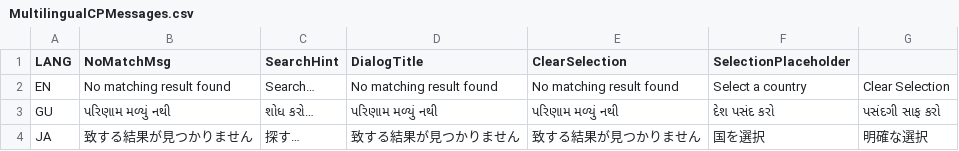
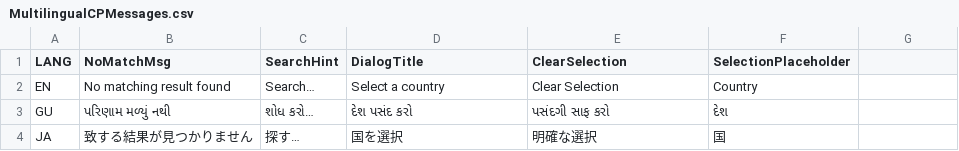
Before and after one commit to hbb20/AndroidCountryPicker, a CSV file: buildSrc/src/main/java/datagenerator/data/MultilingualCPMessages.csv, drawn as a sheet.

```diff
--- a/buildSrc/src/main/java/datagenerator/data/MultilingualCPMessages.csv
+++ b/buildSrc/src/main/java/datagenerator/data/MultilingualCPMessages.csv
@@ -1,4 +1,4 @@
 "LANG","NoMatchMsg","SearchHint","DialogTitle","ClearSelection","SelectionPlaceholder"
-"EN","No matching result found","Search…","No matching result found","No matching result found","Select a country","Clear Selection"
-"GU","પરિણામ મળ્યું નથી","શોધ કરો…","પરિણામ મળ્યું નથી","પરિણામ મળ્યું નથી","દેશ પસંદ કરો","પસંદગી સાફ કરો"
-"JA","致する結果が見つかりません","探す…","致する結果が見つかりません","致する結果が見つかりません","国を選択","明確な選択"
+"EN","No matching result found","Search…","Select a country","Clear Selection","Country"
+"GU","પરિણામ મળ્યું નથી","શોધ કરો…","દેશ પસંદ કરો","પસંદગી સાફ કરો","દેશ"
+"JA","致する結果が見つかりません","探す…","国を選択","明確な選択","国"
```
Also changed, not shown: 1 other file.
